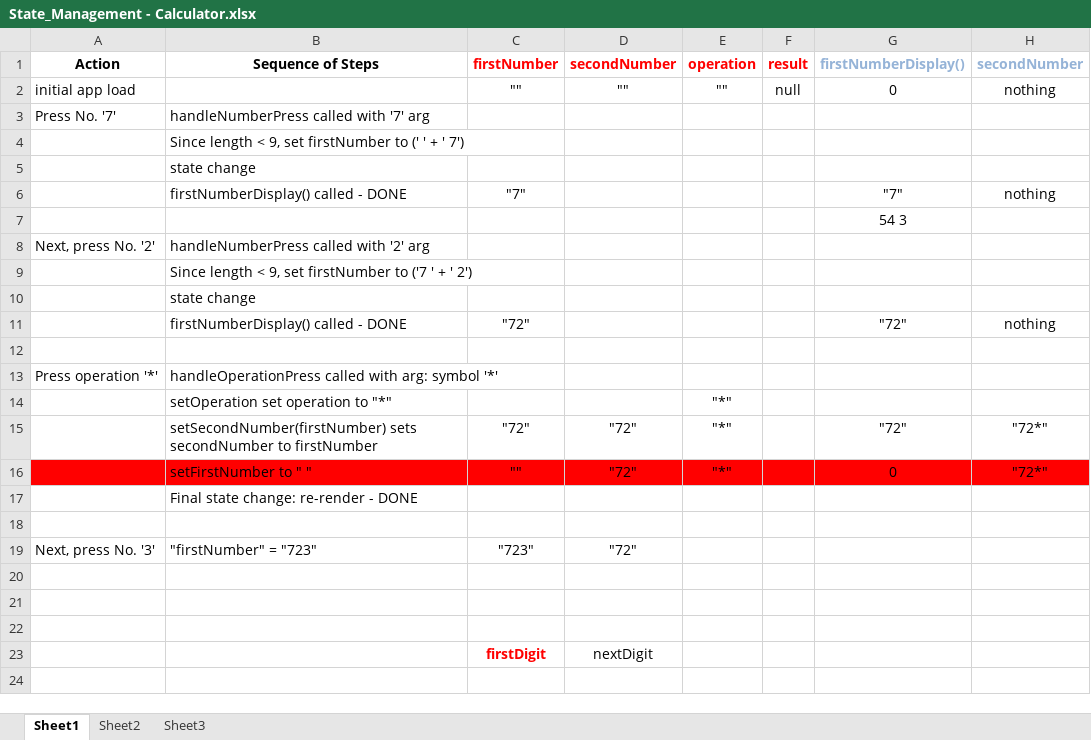
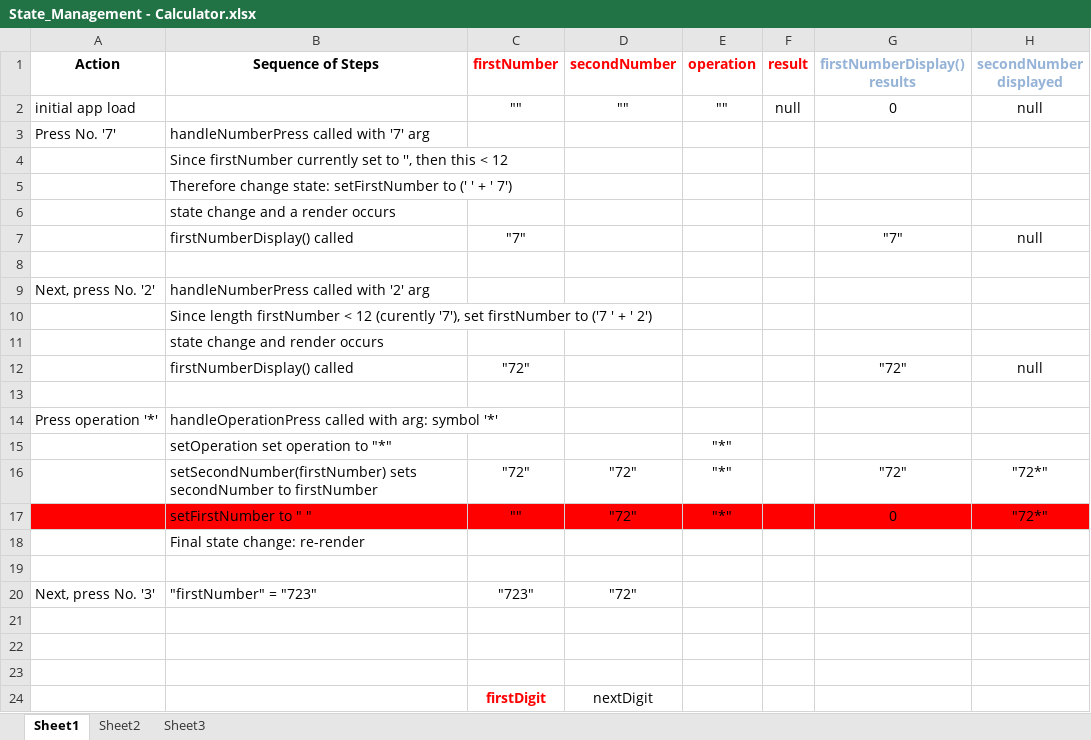
Before and after one commit to OrangeDeuce/calculatorApp, an Excel workbook: State_Management - Calculator.xlsx, sheet Sheet1, drawn as a sheet; values as stored, in another font and other column widths than the file's, no borders; addresses are those after the commit; the diff names each change by its address in the sheet, - before the commit and + after, or states it on an @@ line.

Commit message:
firstNum still displays after math operation

```diff
--- a/State_Management - Calculator.xlsx (sheet Sheet1)
+++ b/State_Management - Calculator.xlsx (sheet Sheet1)
-G1: firstNumberDisplay()
+G1: firstNumberDisplay() results
-H1: secondNumber
+H1: secondNumber displayed
-H2 (secondNumber displayed): nothing
+H2 (secondNumber displayed): null
-B4 (Sequence of Steps): Since length < 9, set firstNumber to (' ' + ' 7')
+B4 (Sequence of Steps): Since firstNumber currently set to '', then this < 12
-B5 (Sequence of Steps): state change
+B5 (Sequence of Steps): Therefore change state: setFirstNumber to (' ' + ' 7')
+row 6:  | state change and a render occurs
-B7 (Sequence of Steps): firstNumberDisplay() called - DONE
+B7 (Sequence of Steps): firstNumberDisplay() called
-H7 (secondNumber displayed): nothing
+H7 (secondNumber displayed): null
-G8 (firstNumberDisplay() results): 54 3
+G8 (firstNumberDisplay() results): (empty)
-B10 (Sequence of Steps): Since length < 9, set firstNumber…
+B10 (Sequence of Steps): Since length firstNumber < 12 (curently '7'), set firstNumber…
-B11 (Sequence of Steps): state change
+B11 (Sequence of Steps): state change and render occurs
-B12 (Sequence of Steps): firstNumberDisplay() called - DONE
+B12 (Sequence of Steps): firstNumberDisplay() called
-H12 (secondNumber displayed): nothing
+H12 (secondNumber displayed): null
-B18 (Sequence of Steps): Final state change: re-render - DONE
+B18 (Sequence of Steps): Final state change: re-render
```
Also changed, not shown: 4 other files.
